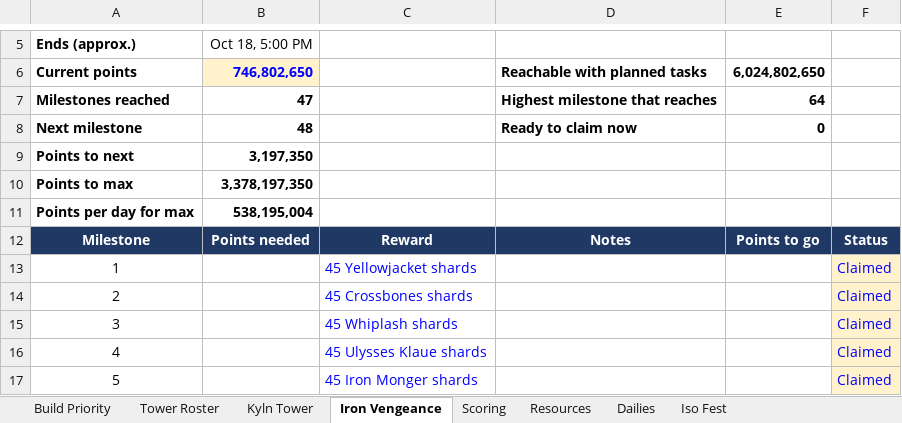
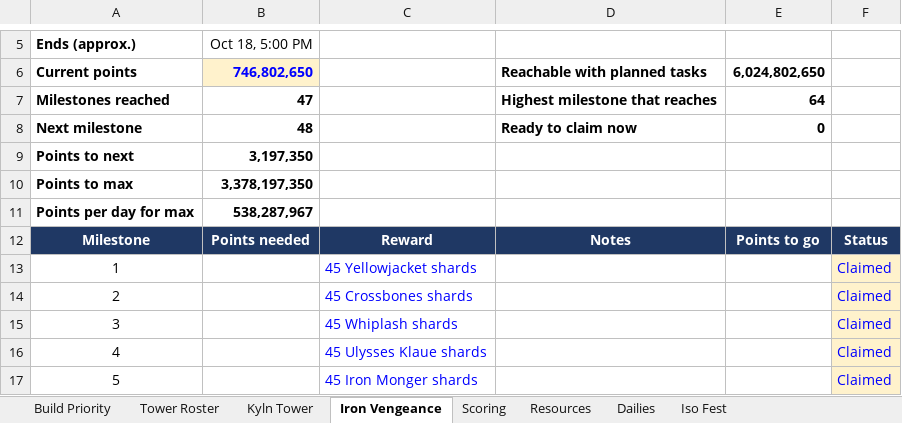
Before and after one commit to mansaalman01-maker/Marvel-Strike-Force-Planning, an Excel workbook: Event_Tracker.xlsx, sheet Iron Vengeance, drawn as a sheet; only a part is shown, gaps mark what is left out; values as stored, in another font and other column widths than the file's, no borders; conditional formats not drawn; the diff names each change by its address in the sheet, - before the commit and + after, or states it on an @@ line.

```diff
--- a/Event_Tracker.xlsx (sheet Iron Vengeance)
+++ b/Event_Tracker.xlsx (sheet Iron Vengeance)
-B11: 538,195,004
+B11: 538,287,967
```
Also changed, not shown: sheet Tower Roster, sheet Iso Fest.
